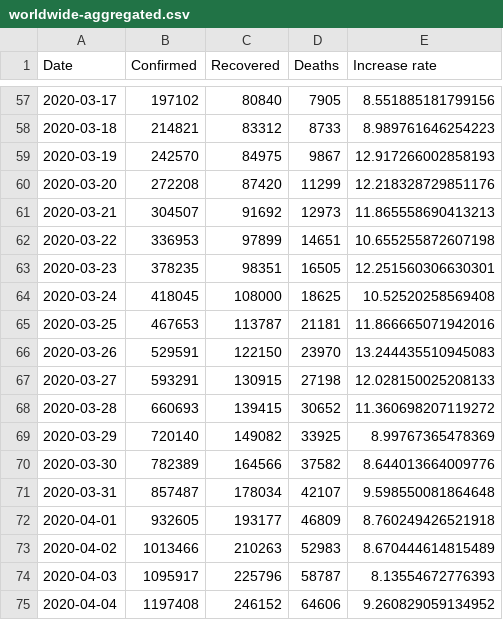
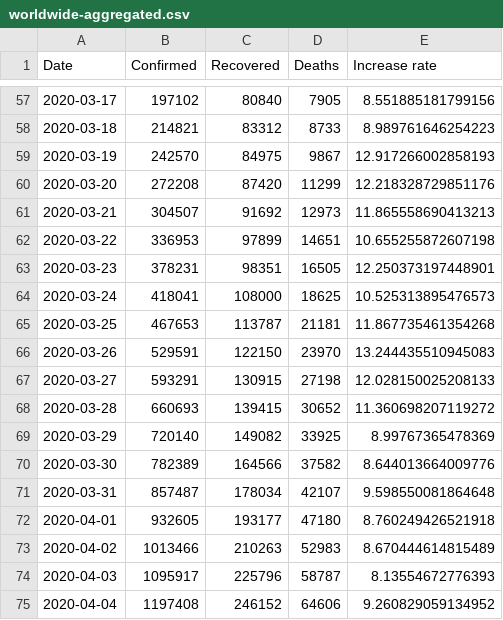
Before and after one commit to Gwardii/covid-19, a CSV file: data/worldwide-aggregated.csv, drawn as a sheet; only a part is shown, gaps mark what is left out.

```diff
--- a/data/worldwide-aggregated.csv
+++ b/data/worldwide-aggregated.csv
@@ -62,5 +62,5 @@ Date,Confirmed,Recovered,Deaths,Increase rate
 2020-03-22,336953,97899,14651,10.655255872607198
-2020-03-23,378235,98351,16505,12.251560306630301
-2020-03-24,418045,108000,18625,10.52520258569408
-2020-03-25,467653,113787,21181,11.866665071942016
+2020-03-23,378231,98351,16505,12.250373197448901
+2020-03-24,418041,108000,18625,10.525313895476573
+2020-03-25,467653,113787,21181,11.867735461354268
 2020-03-26,529591,122150,23970,13.244435510945083
@@ -71,3 +71,3 @@ Date,Confirmed,Recovered,Deaths,Increase rate
 2020-03-31,857487,178034,42107,9.598550081864648
-2020-04-01,932605,193177,46809,8.760249426521918
+2020-04-01,932605,193177,47180,8.760249426521918
 2020-04-02,1013466,210263,52983,8.670444614815489
```
Also changed, not shown: data/countries-aggregated.csv, data/key-countries-pivoted.csv, 2 other files.
